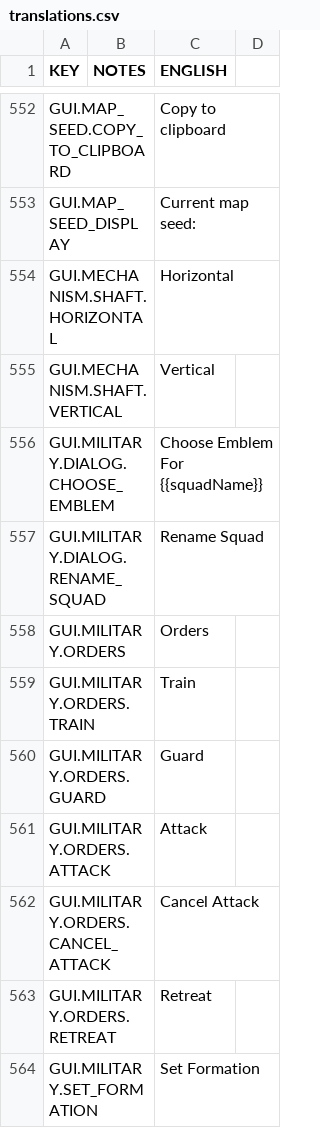
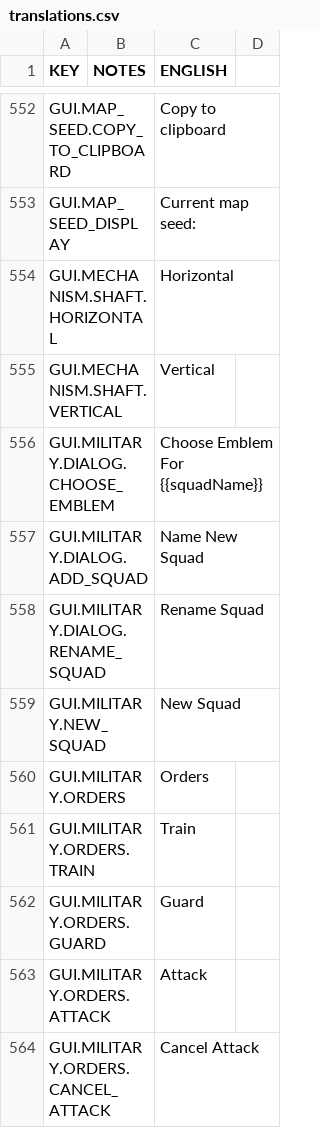
Before and after one commit to rossturner/mountaincore, a CSV file: core/mods/base/translations/translations.csv, drawn as a sheet; only a part is shown, gaps mark what is left out; the shorter side is filled out with more unchanged rows.

```diff
--- a/core/mods/base/translations/translations.csv
+++ b/core/mods/base/translations/translations.csv
@@ -556,3 +556,5 @@ GUI.MECHANISM.SHAFT.VERTICAL,,Vertical
 GUI.MILITARY.DIALOG.CHOOSE_EMBLEM,,Choose Emblem For {{squadName}}
+GUI.MILITARY.DIALOG.ADD_SQUAD,,Name New Squad
 GUI.MILITARY.DIALOG.RENAME_SQUAD,,Rename Squad
+GUI.MILITARY.NEW_SQUAD,,New Squad
 GUI.MILITARY.ORDERS,,Orders
```
Also changed, not shown: core/assets/translations/collated.csv, 13 other files.
